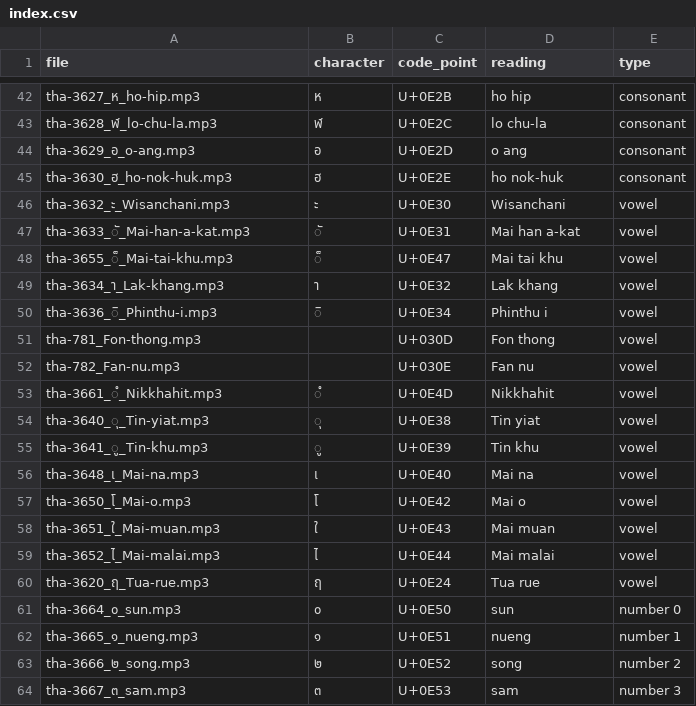
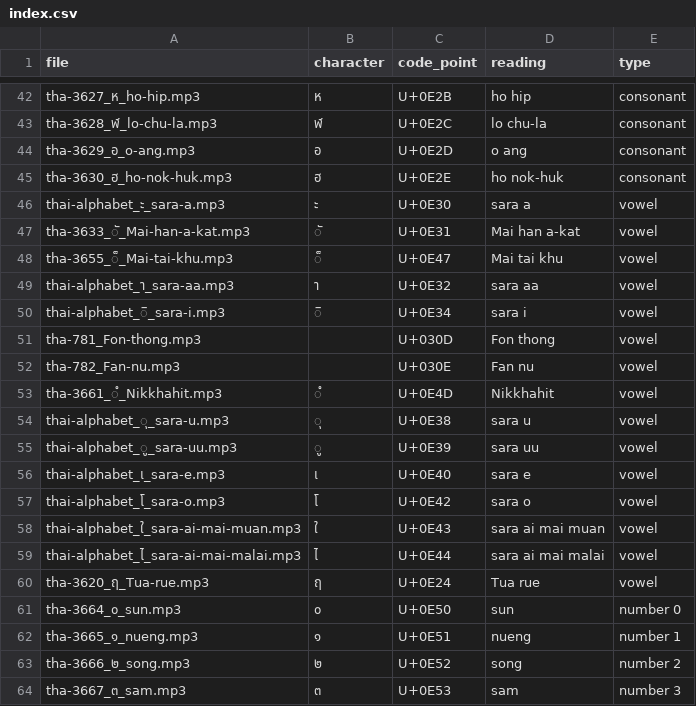
Before and after one commit to thomasave/thomasave.github.io, a CSV file: kokai/audio/index.csv, drawn as a sheet; only a part is shown, gaps mark what is left out.

```diff
--- a/kokai/audio/index.csv
+++ b/kokai/audio/index.csv
@@ -45,7 +45,7 @@ tha-3629_อ_o-ang.mp3,อ,U+0E2D,o ang,consonant
 tha-3630_ฮ_ho-nok-huk.mp3,ฮ,U+0E2E,ho nok-huk,consonant
-tha-3632_ะ_Wisanchani.mp3,ะ,U+0E30,Wisanchani,vowel
+thai-alphabet_ะ_sara-a.mp3,ะ,U+0E30,sara a,vowel
 tha-3633_ั_Mai-han-a-kat.mp3,ั,U+0E31,Mai han a-kat,vowel
 tha-3655_็_Mai-tai-khu.mp3,็,U+0E47,Mai tai khu,vowel
-tha-3634_า_Lak-khang.mp3,า,U+0E32,Lak khang,vowel
-tha-3636_ิ_Phinthu-i.mp3,ิ,U+0E34,Phinthu i,vowel
+thai-alphabet_า_sara-aa.mp3,า,U+0E32,sara aa,vowel
+thai-alphabet_ิ_sara-i.mp3,ิ,U+0E34,sara i,vowel
 tha-781_Fon-thong.mp3,,U+030D,Fon thong,vowel
@@ -53,8 +53,8 @@ tha-782_Fan-nu.mp3,,U+030E,Fan nu,vowel
 tha-3661_ํ_Nikkhahit.mp3,ํ,U+0E4D,Nikkhahit,vowel
-tha-3640_ุ_Tin-yiat.mp3,ุ,U+0E38,Tin yiat,vowel
-tha-3641_ู_Tin-khu.mp3,ู,U+0E39,Tin khu,vowel
-tha-3648_เ_Mai-na.mp3,เ,U+0E40,Mai na,vowel
-tha-3650_โ_Mai-o.mp3,โ,U+0E42,Mai o,vowel
-tha-3651_ใ_Mai-muan.mp3,ใ,U+0E43,Mai muan,vowel
-tha-3652_ไ_Mai-malai.mp3,ไ,U+0E44,Mai malai,vowel
+thai-alphabet_ุ_sara-u.mp3,ุ,U+0E38,sara u,vowel
+thai-alphabet_ู_sara-uu.mp3,ู,U+0E39,sara uu,vowel
+thai-alphabet_เ_sara-e.mp3,เ,U+0E40,sara e,vowel
+thai-alphabet_โ_sara-o.mp3,โ,U+0E42,sara o,vowel
+thai-alphabet_ใ_sara-ai-mai-muan.mp3,ใ,U+0E43,sara ai mai muan,vowel
+thai-alphabet_ไ_sara-ai-mai-malai.mp3,ไ,U+0E44,sara ai mai malai,vowel
 tha-3620_ฤ_Tua-rue.mp3,ฤ,U+0E24,Tua rue,vowel
```
Also changed, not shown: kokai/letters.csv, 19 other files.
